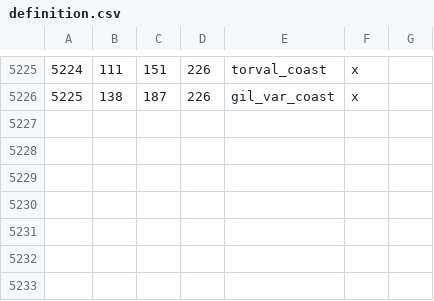
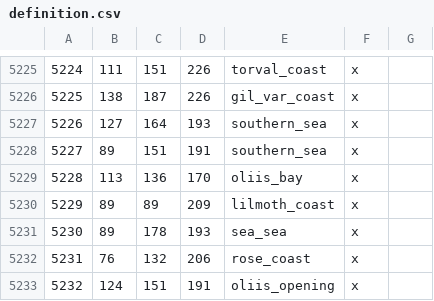
Before and after one commit to Vertimnus/elder-kings-ck3, a CSV file: map_data/definition.csv, drawn as a sheet; only a part is shown, gaps mark what is left out; the diff names each change by its address in the sheet, - before the commit and + after, or states it on an @@ line.

Commit message:
Southern BM Sea-Tiles, border adjustments in Cyrodiil

```diff
--- a/map_data/definition.csv
+++ b/map_data/definition.csv
+row 5227: 5226 | 127 | 164 | 193 | southern_sea | x
+row 5228: 5227 | 89 | 151 | 191 | southern_sea | x
+row 5229: 5228 | 113 | 136 | 170 | oliis_bay | x
+row 5230: 5229 | 89 | 89 | 209 | lilmoth_coast | x
+row 5231: 5230 | 89 | 178 | 193 | sea_sea | x
+row 5232: 5231 | 76 | 132 | 206 | rose_coast | x
+row 5233: 5232 | 124 | 151 | 191 | oliis_opening | x
```
Also changed, not shown: 4 other files.
